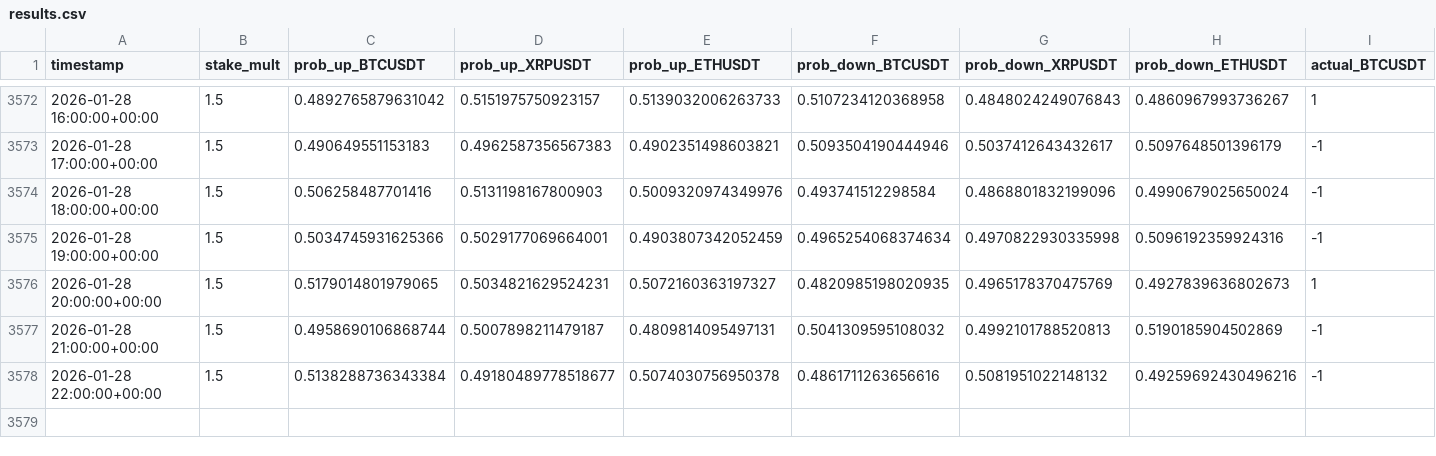
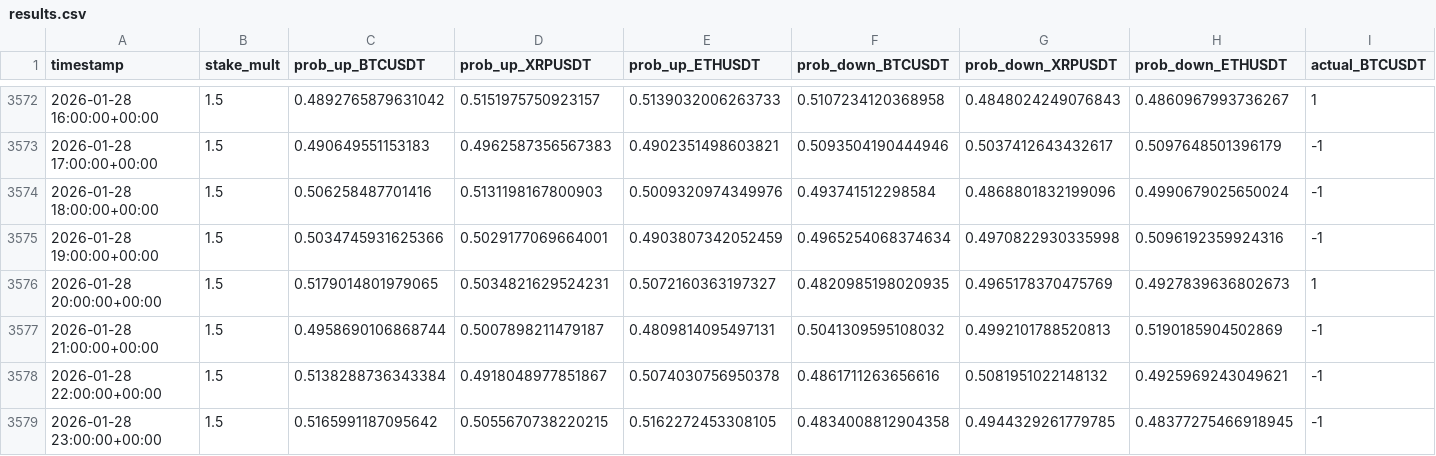
Before and after one commit to mtumalan/csvreader, a CSV file: data/results.csv, drawn as a sheet; only a part is shown, gaps mark what is left out; rows hold the shown columns only; the diff names each change by its address in the sheet, - before the commit and + after, or states it on an @@ line.

Commit message:
auto: append results up to 2026-01-29 03:00:11 UTC

```diff
--- a/data/results.csv
+++ b/data/results.csv
-D3578 (prob_up_XRPUSDT): 0.49180489778518677
+D3578 (prob_up_XRPUSDT): 0.4918048977851867
-H3578 (prob_down_ETHUSDT): 0.49259692430496216
+H3578 (prob_down_ETHUSDT): 0.4925969243049621
+row 3579: 2026-01-28 23:00:00+00:00 | 1.5 | 0.5165991187095642 | 0.5055670738220215 | 0.5162272453308105 | 0.4834008812904358 | 0.4944329261779785 | 0.48377275466918945 | -1
```
